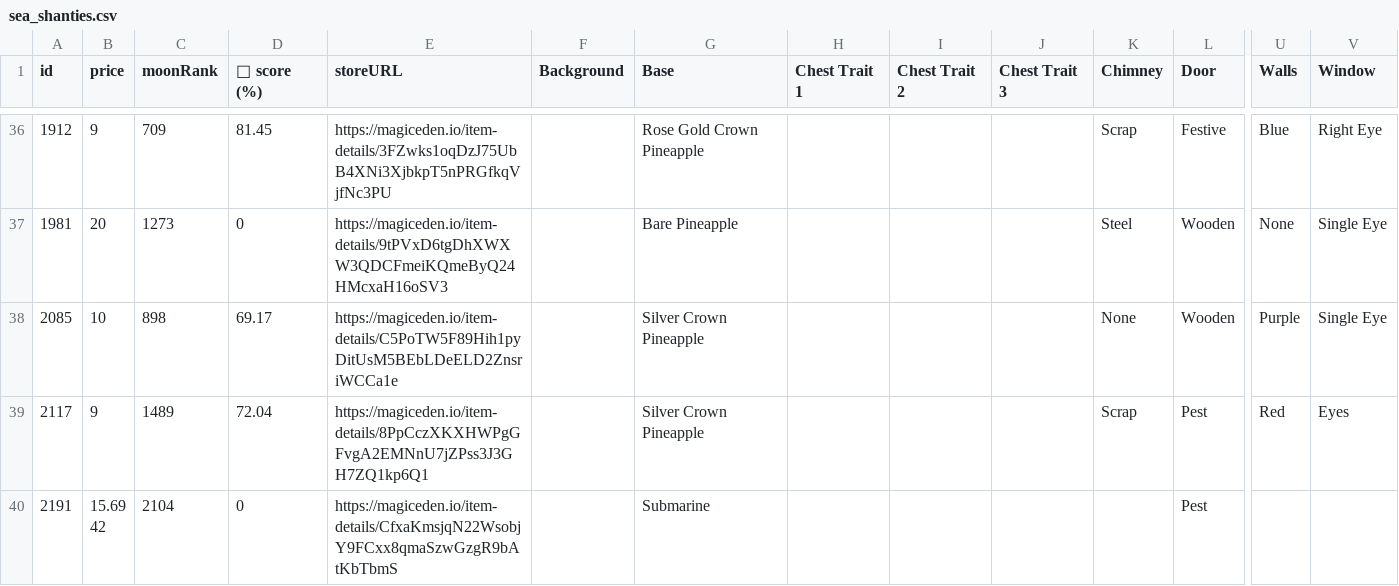
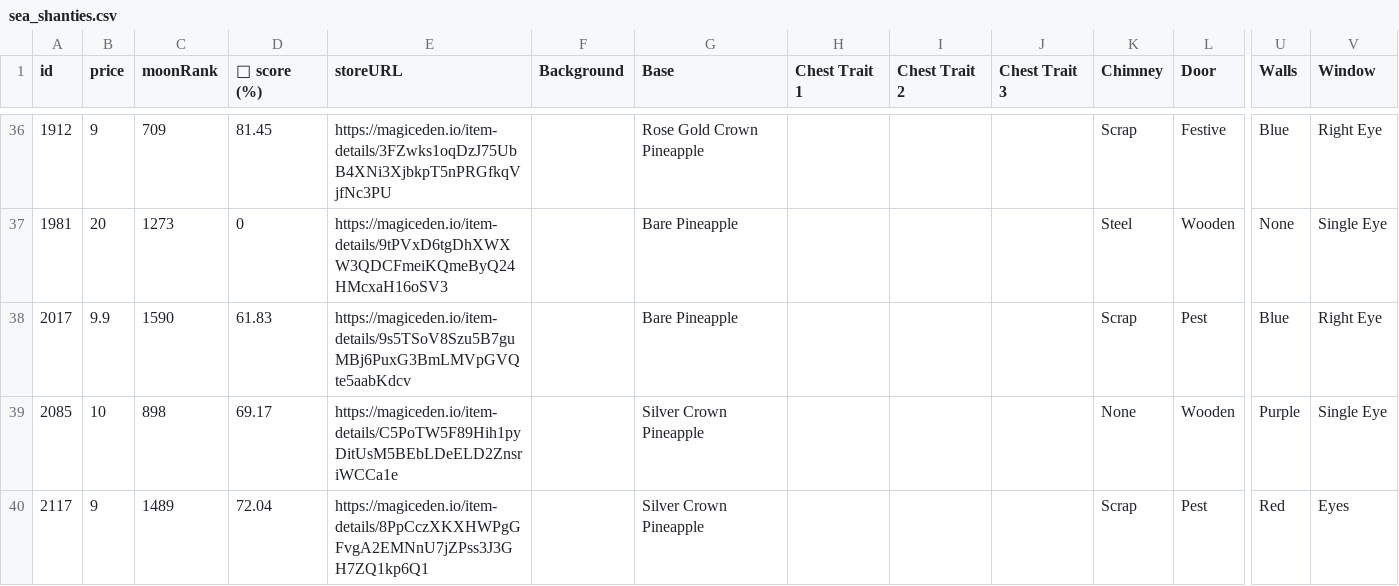
Before and after one commit to lsamoht/sol-nft-monitor, a CSV file: sea_shanties.csv, drawn as a sheet; only a part is shown, gaps mark what is left out; the shorter side is filled out with more unchanged rows; rows hold the shown columns only; the diff names each change by its address in the sheet, - before the commit and + after, or states it on an @@ line.

Commit message:
Flat: latest data (2022-02-26T17:38:44.772Z) {   "date": "2022-02-26T17:38:44.772Z",   "files": [     {       "name": "rude_golems.csv",       "deltaBytes": 1416,       "source": "https://reqbin.com/echo/get/json"     },     {       "name": "rude_golems.csv",       "deltaBytes": 1412,       "source": "https://qzlsklfacc.medianetwork.cloud/get_nft?collection=rudegolems&page=0&limit=100&order=price-ASC&fits=any&trait=&search=&min=0&max=0&listed=true&ownedby=&attrib_count=&bid=all"     },     {       "name": "sea_shanties.csv",       "deltaBytes": 208,       "source": "https://reqbin.com/echo/get/json"     },     {       "name": "balloonsville.csv",       "deltaBytes": -10010,       "source": "https://reqbin.com/echo/get/json"     },     {       "name": "balloonsville.csv",       "deltaBytes": -10177,       "source": "https://qzlsklfacc.medianetwork.cloud/get_nft?collection=balloonsville&page=0&limit=100&order=price-ASC&fits=any&trait=&search=&min=0&max=0&listed=true&ownedby=&attrib_count=&bid=all"     },     {       "name": "zilla_vs_kong.csv",       "deltaBytes": -101,       "source": "https://reqbin.com/echo/get/json"     }   ] }

```diff
--- a/sea_shanties.csv
+++ b/sea_shanties.csv
+row 38: 2017 | 9.9 | 1590 | 61.83 | https://magiceden.io/item-details/9s5TSoV8Szu5B7guMBj6PuxG3BmLMVpGVQte5aabKdcv |  | Bare Pineapple |  |  |  | Scrap | Pest | Blue | Right Eye
```
Also changed, not shown: rude_golems.csv, zilla_vs_kong.csv, 1 other file.
